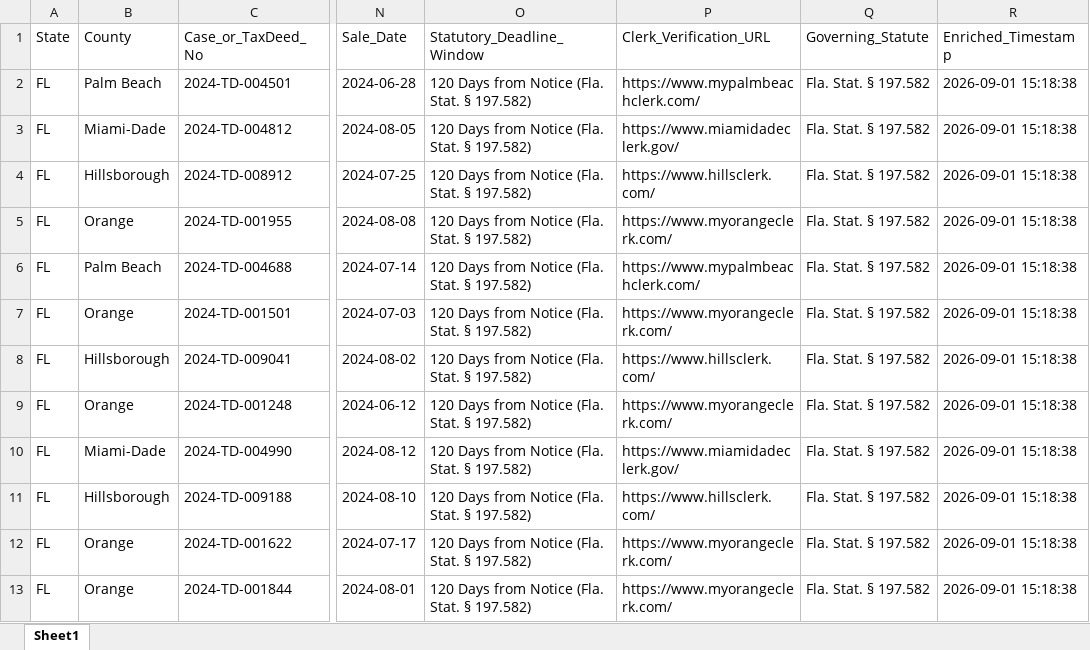
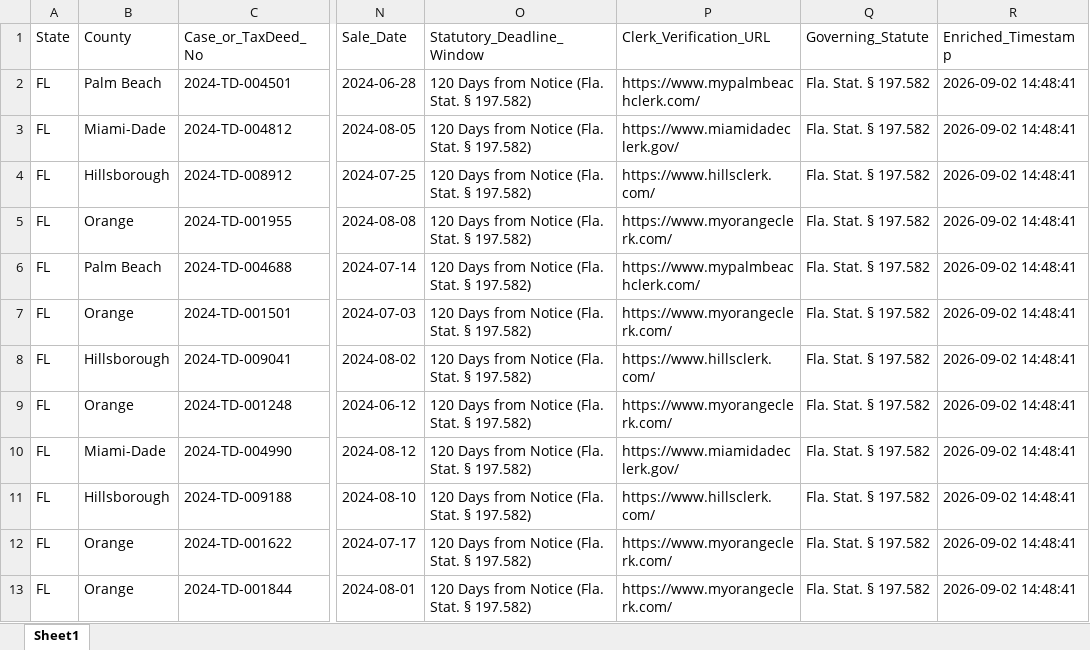
Before and after one commit to daveestaaqui/revenue-engine, an Excel workbook: exports/Florida_Surplus_Feed.xlsx, sheet Sheet1, drawn as a sheet; only a part is shown, gaps mark what is left out; values as stored, in another font and other column widths than the file's, no borders; the diff names each change by its address in the sheet, - before the commit and + after, or states it on an @@ line.

Commit message:
chore(auto): daily B2B surplus feeds, REST API, compliance, PRs & SEO refresh

```diff
--- a/exports/Florida_Surplus_Feed.xlsx (sheet Sheet1)
+++ b/exports/Florida_Surplus_Feed.xlsx (sheet Sheet1)
-R2:R13 (Enriched_Timestamp): 2026-09-01 15:18:38
+R2:R13 (Enriched_Timestamp): 2026-09-02 14:48:41
```
Also changed, not shown: exports/California_Surplus_Feed.xlsx, exports/Georgia_Surplus_Feed.xlsx, 41 other files.
